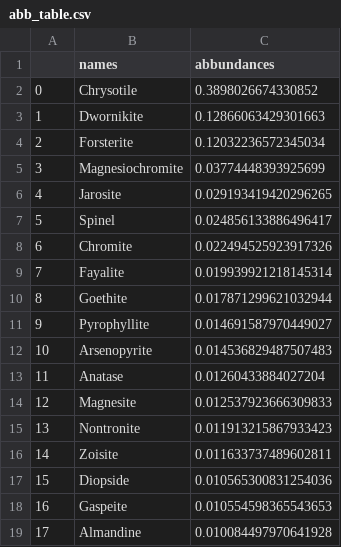
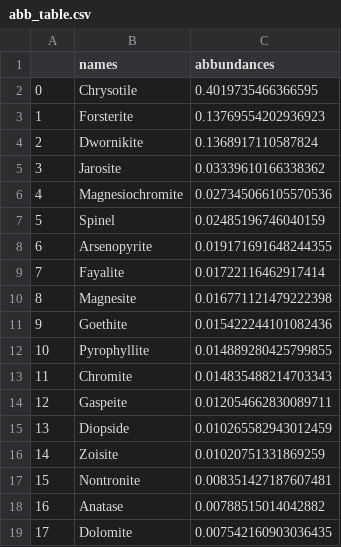
Before and after one commit to FabioBrugnara/repo_raman_4exam, a CSV file: data/processed/abb_table.csv, drawn as a sheet; only a part is shown; the diff covers the shown part only.

```diff
--- a/data/processed/abb_table.csv
+++ b/data/processed/abb_table.csv
@@ -1,19 +1,19 @@
 ,names,abbundances
-0,Chrysotile,0.3898026674330852
-1,Dwornikite,0.12866063429301663
-2,Forsterite,0.12032236572345034
-3,Magnesiochromite,0.03774448393925699
-4,Jarosite,0.029193419420296265
-5,Spinel,0.024856133886496417
-6,Chromite,0.022494525923917326
-7,Fayalite,0.019939921218145314
-8,Goethite,0.017871299621032944
-9,Pyrophyllite,0.014691587970449027
-10,Arsenopyrite,0.014536829487507483
-11,Anatase,0.01260433884027204
-12,Magnesite,0.012537923666309833
-13,Nontronite,0.011913215867933423
-14,Zoisite,0.011633737489602811
-15,Diopside,0.010565300831254036
-16,Gaspeite,0.010554598365543653
-17,Almandine,0.010084497970641928
+0,Chrysotile,0.4019735466366595
+1,Forsterite,0.13769554202936923
+2,Dwornikite,0.1368917110587824
+3,Jarosite,0.03339610166338362
+4,Magnesiochromite,0.027345066105570536
+5,Spinel,0.02485196746040159
+6,Arsenopyrite,0.019171691648244355
+7,Fayalite,0.01722116462917414
+8,Magnesite,0.016771121479222398
+9,Goethite,0.015422244101082436
+10,Pyrophyllite,0.014889280425799855
+11,Chromite,0.014835488214703343
+12,Gaspeite,0.012054662830089711
+13,Diopside,0.010265582943012459
+14,Zoisite,0.01020751331869259
+15,Nontronite,0.008351427187607481
+16,Anatase,0.00788515014042882
+17,Dolomite,0.007542160903036435
```
Also changed, not shown: 73 edited cells elsewhere in this file, 2 other files.
